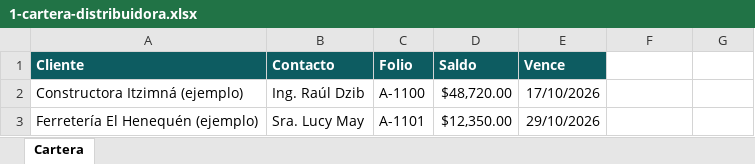
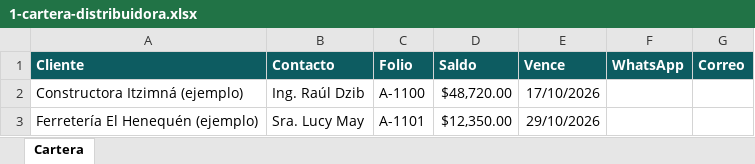
Before and after one commit to kalebtf/xook-portafolio, an Excel workbook: ejemplos/archivos-de-prueba/cobranza/1-cartera-distribuidora.xlsx, sheet Cartera, drawn as a sheet; only a part is shown; values as stored, in another font and other column widths than the file's, no borders; the diff names each change by its address in the sheet, - before the commit and + after, or states it on an @@ line.

```diff
--- a/ejemplos/archivos-de-prueba/cobranza/1-cartera-distribuidora.xlsx (sheet Cartera)
+++ b/ejemplos/archivos-de-prueba/cobranza/1-cartera-distribuidora.xlsx (sheet Cartera)
-F1: (empty)
+F1: WhatsApp
-F1:G1 fill: none
+F1:G1 fill: #0D5C61
-G1: (empty)
+G1: Correo
```
Also changed, not shown: ejemplos/archivos-de-prueba/cobranza/2-cartera-otro-formato.xlsx, ejemplos/archivos-de-prueba/cobranza/4-cartera-filas-incompletas.xlsx, 24 other files.
